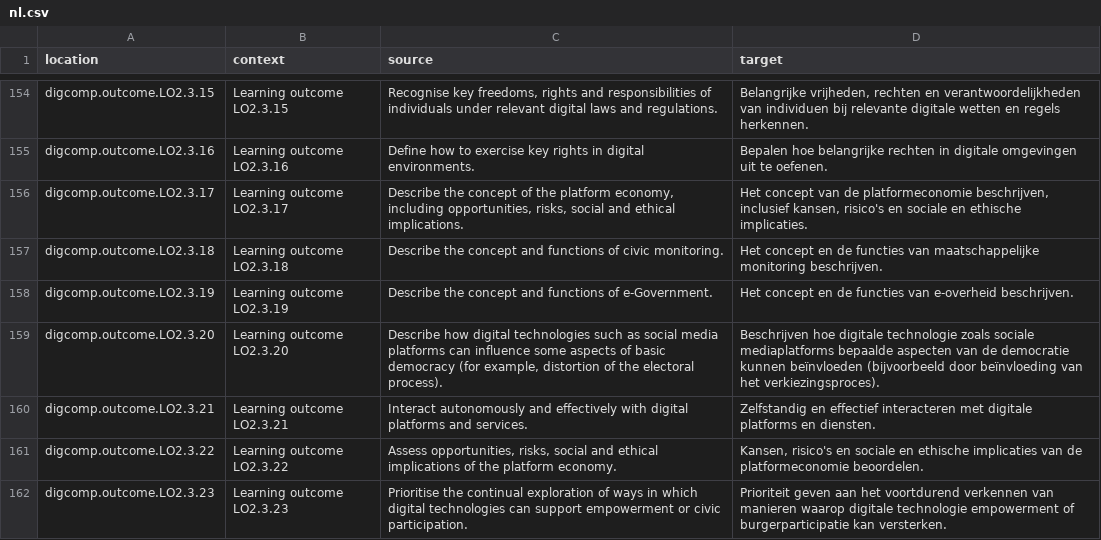
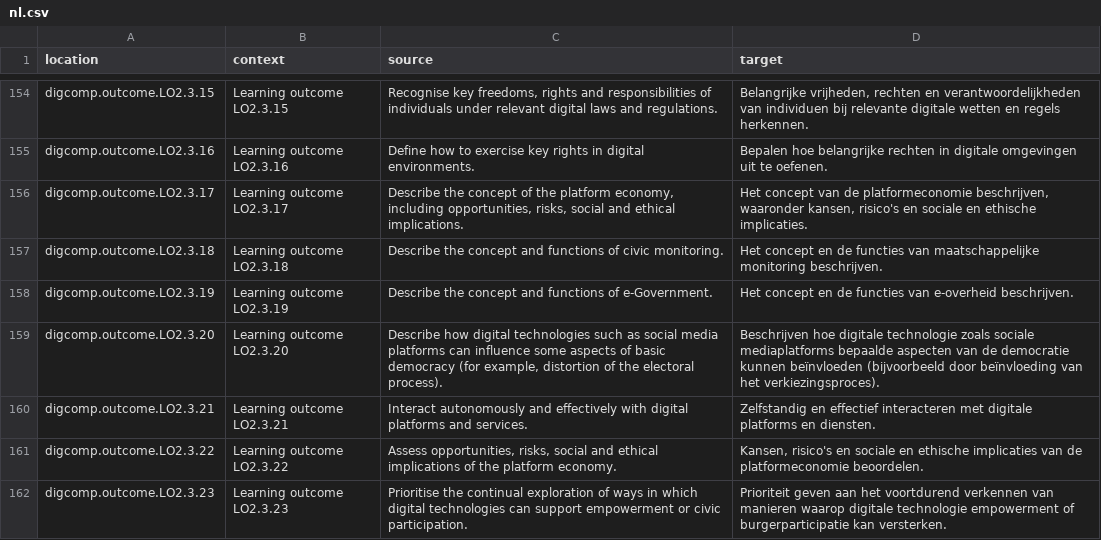
Before and after one commit to PiAir/digcomp3-l10n, a CSV file: locale/outcomes/nl.csv, drawn as a sheet; only a part is shown, gaps mark what is left out; the diff covers the shown part only.

```diff
--- a/locale/outcomes/nl.csv
+++ b/locale/outcomes/nl.csv
@@ -155,3 +155,3 @@
 "digcomp.outcome.LO2.3.16","Learning outcome LO2.3.16","Define how to exercise key rights in digital environments.","Bepalen hoe belangrijke rechten in digitale omgevingen uit te oefenen."
-"digcomp.outcome.LO2.3.17","Learning outcome LO2.3.17","Describe the concept of the platform economy, including opportunities, risks, social and ethical implications.","Het concept van de platformeconomie beschrijven, inclusief kansen, risico's en sociale en ethische implicaties."
+"digcomp.outcome.LO2.3.17","Learning outcome LO2.3.17","Describe the concept of the platform economy, including opportunities, risks, social and ethical implications.","Het concept van de platformeconomie beschrijven, waaronder kansen, risico's en sociale en ethische implicaties."
 "digcomp.outcome.LO2.3.18","Learning outcome LO2.3.18","Describe the concept and functions of civic monitoring.","Het concept en de functies van maatschappelijke monitoring beschrijven."
```
Also changed, not shown: 16 edited cells elsewhere in this file.
